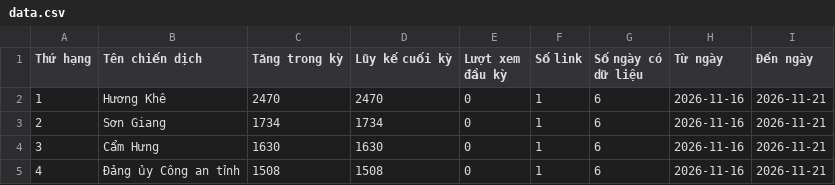
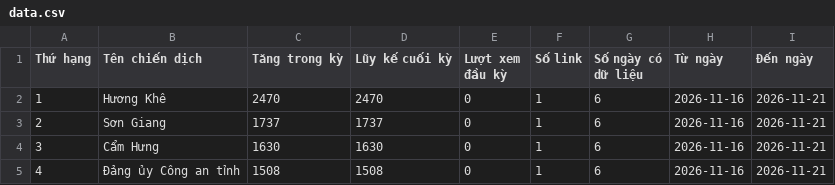
Before and after one commit to phuonglinh-ai/truyenthonghatinh, a CSV file: data.csv, drawn as a sheet; only a part is shown.

Commit message:
Update data 2026-11-21 04:15

```diff
--- a/data.csv
+++ b/data.csv
@@ -2,3 +2,3 @@
 1,Hương Khê,2470,2470,0,1,6,2026-11-16,2026-11-21
-2,Sơn Giang,1734,1734,0,1,6,2026-11-16,2026-11-21
+2,Sơn Giang,1737,1737,0,1,6,2026-11-16,2026-11-21
 3,Cẩm Hưng,1630,1630,0,1,6,2026-11-16,2026-11-21
```
